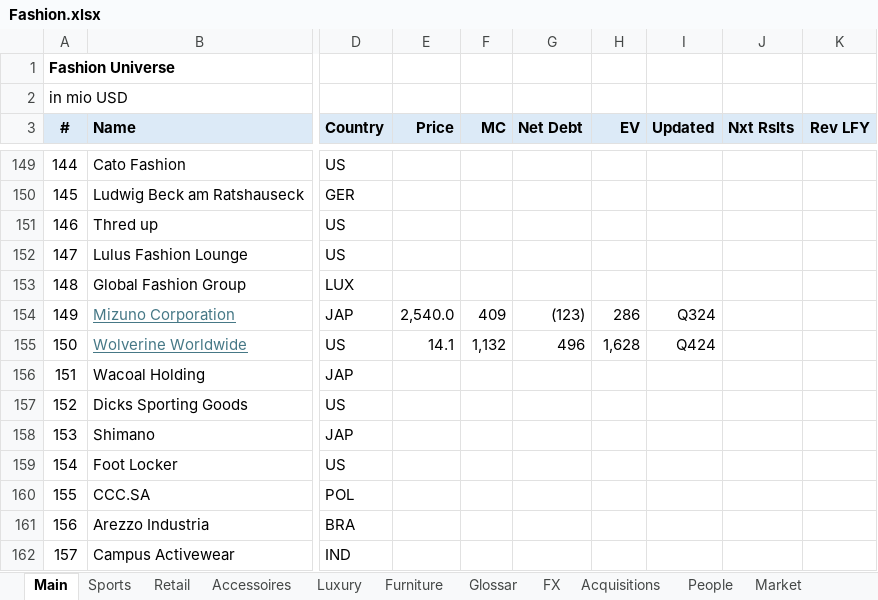
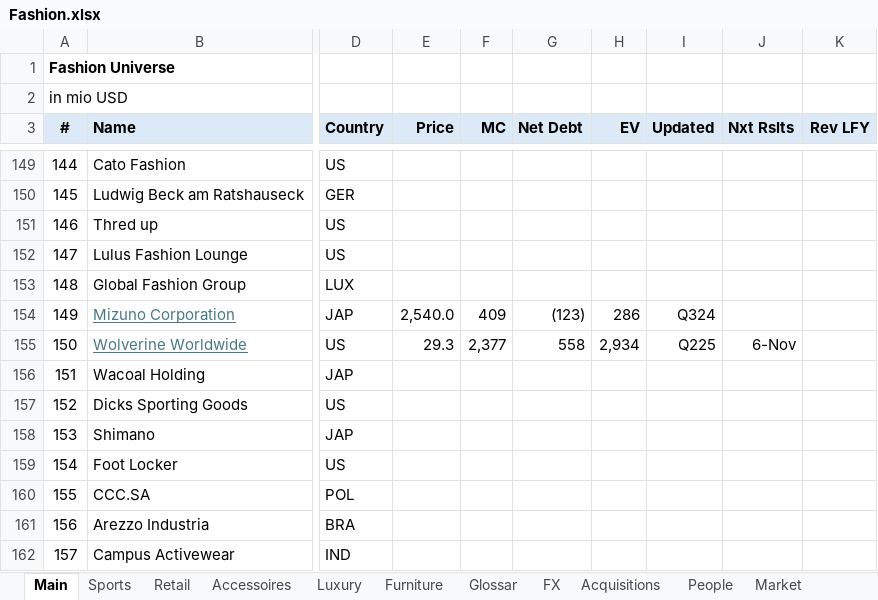
Before and after one commit to oscarsettje/MetaModels, an Excel workbook: Fashion.xlsx, sheet Main, drawn as a sheet; only a part is shown, gaps mark what is left out; values as stored, in another font and other column widths than the file's, no borders; the diff names each change by its address in the sheet, - before the commit and + after, or states it on an @@ line.

```diff
--- a/Fashion.xlsx (sheet Main)
+++ b/Fashion.xlsx (sheet Main)
-E155 (Price): 14.1
+E155 (Price): 29.3
-F155 (MC): 1,132
+F155 (MC): 2,377
-G155 (Net Debt): 496
+G155 (Net Debt): 558
-H155 (EV): 1,628
+H155 (EV): 2,934
-I155 (Updated): Q424
+I155 (Updated): Q225
-J155 (Nxt Rslts): (empty)
+J155 (Nxt Rslts): 6-Nov
```
Also changed, not shown: Industrials.xlsx, Tech.xlsx, 1 other file.
